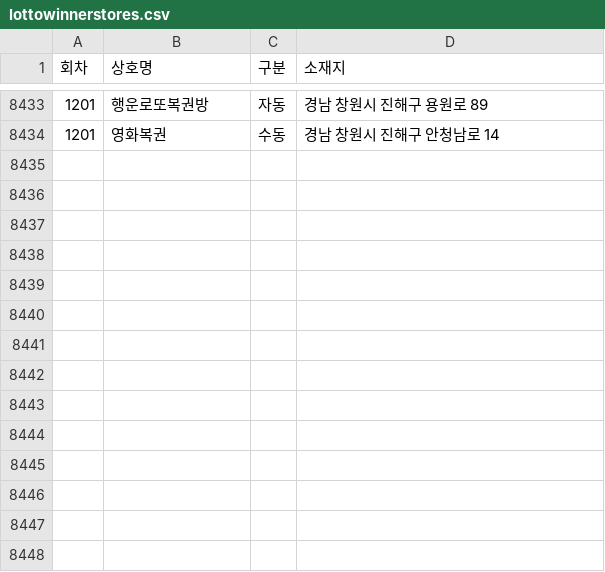
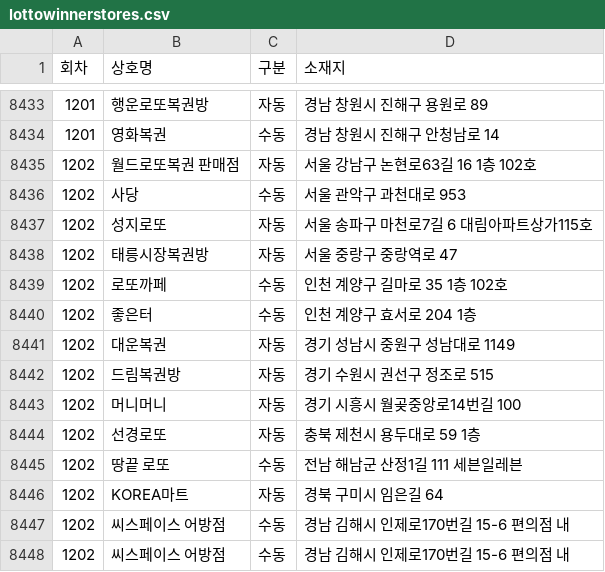
Before and after one commit to pipelinelife/pipelinelife.github.io, a CSV file: CSV/lottowinnerstores.csv, drawn as a sheet; only a part is shown, gaps mark what is left out.

Commit message:
update lottowinnerstores.csv

```diff
--- a/CSV/lottowinnerstores.csv
+++ b/CSV/lottowinnerstores.csv
@@ -8434 +8434,15 @@
 1201,영화복권,수동,경남 창원시 진해구 안청남로 14
+1202,월드로또복권 판매점,자동,서울 강남구 논현로63길 16 1층 102호
+1202,사당,수동,서울 관악구 과천대로 953
+1202,성지로또,자동,서울 송파구 마천로7길 6 대림아파트상가115호
+1202,태릉시장복권방,자동,서울 중랑구 중랑역로 47
+1202,로또까페,수동,인천 계양구 길마로 35 1층 102호
+1202,좋은터,수동,인천 계양구 효서로 204 1층
+1202,대운복권,자동,경기 성남시 중원구 성남대로 1149
+1202,드림복권방,자동,경기 수원시 권선구 정조로 515
+1202,머니머니,자동,경기 시흥시 월곶중앙로14번길 100
+1202,선경로또,자동,충북 제천시 용두대로 59 1층
+1202,땅끝 로또,수동,전남 해남군 산정1길 111 세븐일레븐
+1202,KOREA마트,자동,경북 구미시 임은길 64
+1202,씨스페이스 어방점,수동,경남 김해시 인제로170번길 15-6 편의점 내
+1202,씨스페이스 어방점,수동,경남 김해시 인제로170번길 15-6 편의점 내
```
